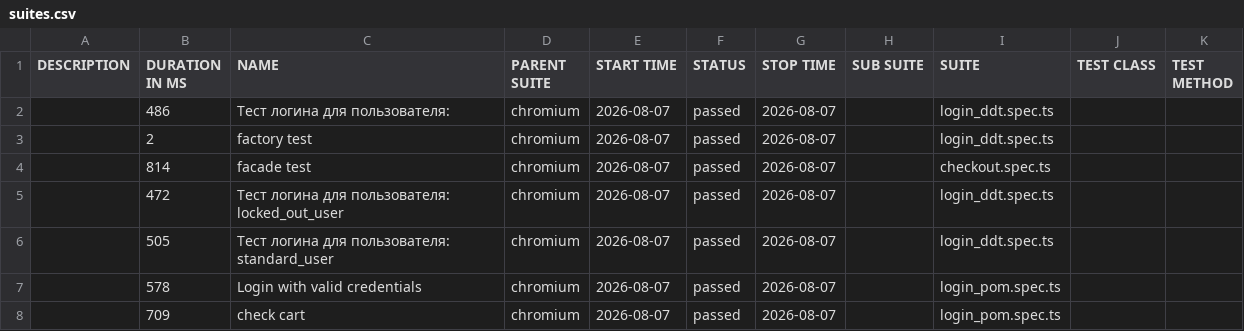
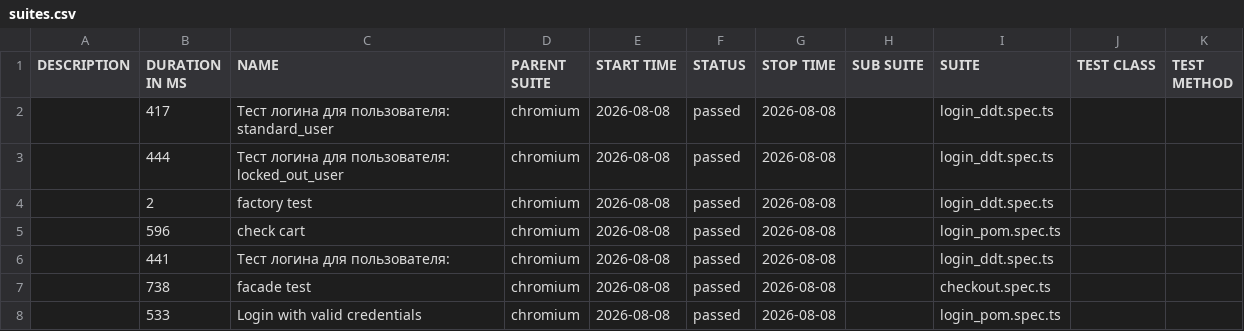
Before and after one commit to McRonnic/playwright-practice, a CSV file: data/suites.csv, drawn as a sheet.

```diff
--- a/data/suites.csv
+++ b/data/suites.csv
@@ -1,8 +1,8 @@
 "DESCRIPTION","DURATION IN MS","NAME","PARENT SUITE","START TIME","STATUS","STOP TIME","SUB SUITE","SUITE","TEST CLASS","TEST METHOD"
-"","486","Тест логина для пользователя:","chromium","2026-08-07","passed","2026-08-07","","login_ddt.spec.ts","",""
-"","2","factory test","chromium","2026-08-07","passed","2026-08-07","","login_ddt.spec.ts","",""
-"","814","facade test","chromium","2026-08-07","passed","2026-08-07","","checkout.spec.ts","",""
-"","472","Тест логина для пользователя: locked_out_user","chromium","2026-08-07","passed","2026-08-07","","login_ddt.spec.ts","",""
-"","505","Тест логина для пользователя: standard_user","chromium","2026-08-07","passed","2026-08-07","","login_ddt.spec.ts","",""
-"","578","Login with valid credentials","chromium","2026-08-07","passed","2026-08-07","","login_pom.spec.ts","",""
-"","709","check cart","chromium","2026-08-07","passed","2026-08-07","","login_pom.spec.ts","",""
+"","417","Тест логина для пользователя: standard_user","chromium","2026-08-08","passed","2026-08-08","","login_ddt.spec.ts","",""
+"","444","Тест логина для пользователя: locked_out_user","chromium","2026-08-08","passed","2026-08-08","","login_ddt.spec.ts","",""
+"","2","factory test","chromium","2026-08-08","passed","2026-08-08","","login_ddt.spec.ts","",""
+"","596","check cart","chromium","2026-08-08","passed","2026-08-08","","login_pom.spec.ts","",""
+"","441","Тест логина для пользователя:","chromium","2026-08-08","passed","2026-08-08","","login_ddt.spec.ts","",""
+"","738","facade test","chromium","2026-08-08","passed","2026-08-08","","checkout.spec.ts","",""
+"","533","Login with valid credentials","chromium","2026-08-08","passed","2026-08-08","","login_pom.spec.ts","",""
```
Also changed, not shown: 46 other files.
